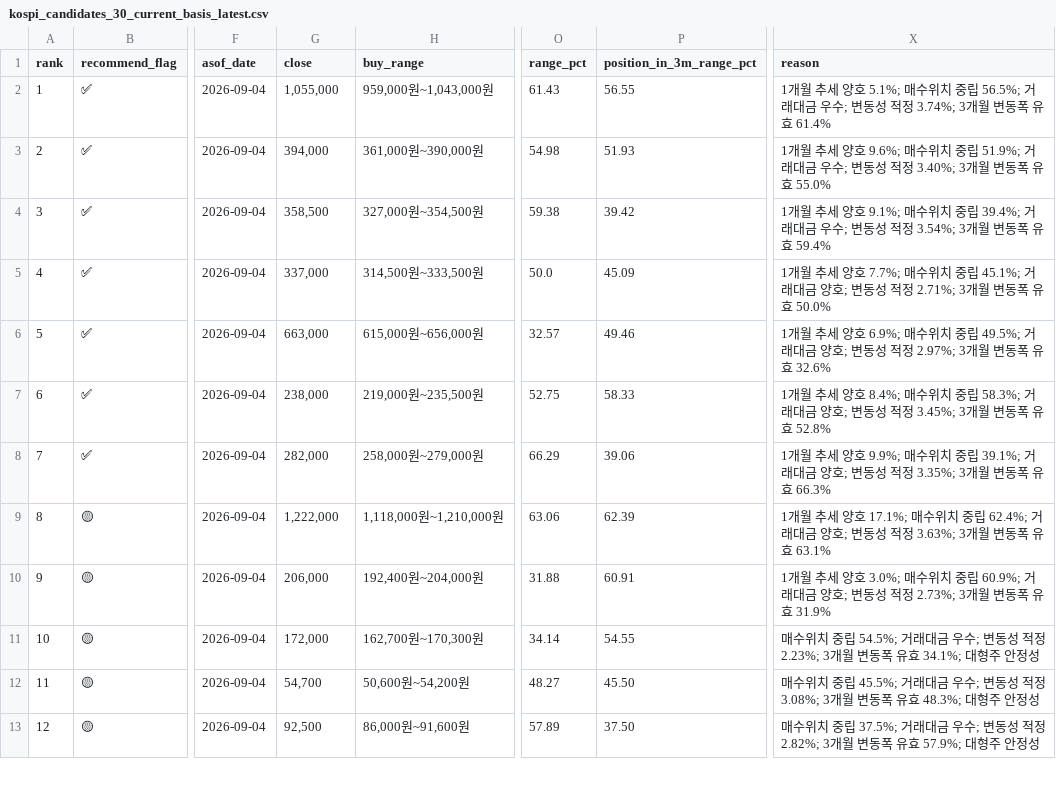
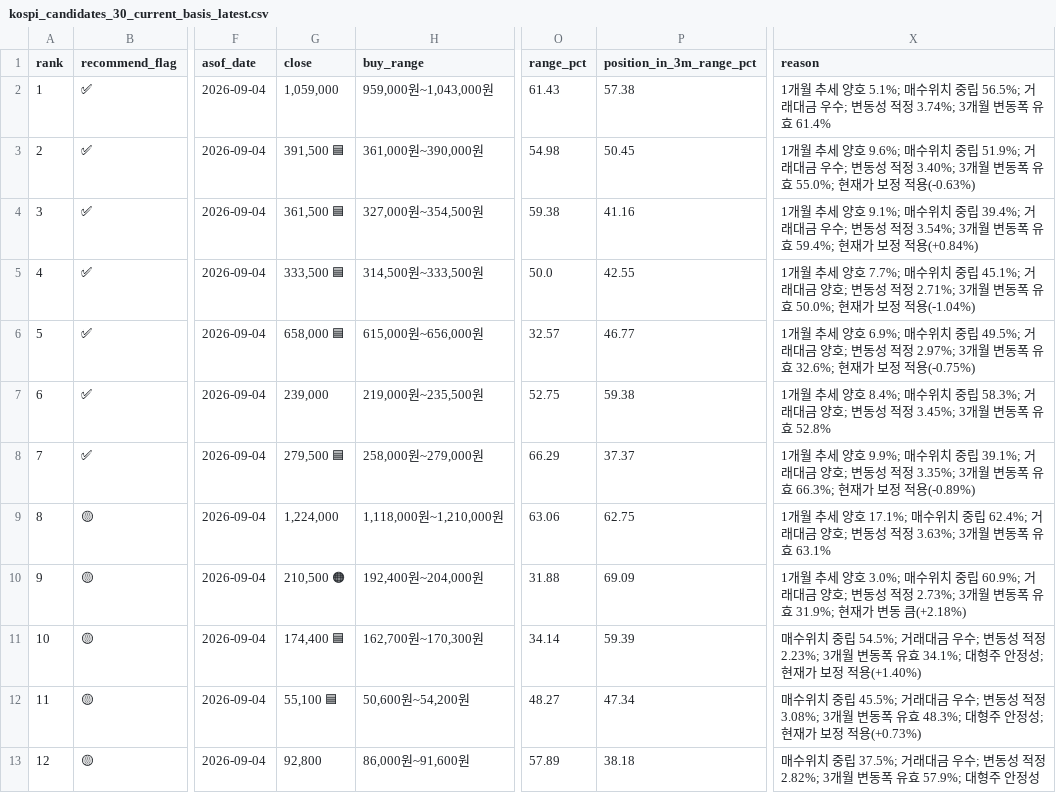
Before and after one commit to sehwankim0114/krx-watchlist-auto, a CSV file: latest/kospi_candidates_30_current_basis_latest.csv, drawn as a sheet; only a part is shown, gaps mark what is left out; the diff covers the shown part only; the diff names each change by its address in the sheet, - before the commit and + after, or states it on an @@ line.

```diff
--- a/latest/kospi_candidates_30_current_basis_latest.csv
+++ b/latest/kospi_candidates_30_current_basis_latest.csv
-G2 (close): 1,055,000
+G2 (close): 1,059,000
-P2 (position_in_3m_range_pct): 56.55
+P2 (position_in_3m_range_pct): 57.38
-G3 (close): 394,000
+G3 (close): 391,500 🟦
-P3 (position_in_3m_range_pct): 51.93
+P3 (position_in_3m_range_pct): 50.45
-X3 (reason): …유효 55.0%
+X3 (reason): …유효 55.0%; 현재가 보정 적용(-0.63%)
-G4 (close): 358,500
+G4 (close): 361,500 🟦
-P4 (position_in_3m_range_pct): 39.42
+P4 (position_in_3m_range_pct): 41.16
-X4 (reason): …유효 59.4%
+X4 (reason): …유효 59.4%; 현재가 보정 적용(+0.84%)
-G5 (close): 337,000
+G5 (close): 333,500 🟦
-P5 (position_in_3m_range_pct): 45.09
+P5 (position_in_3m_range_pct): 42.55
-X5 (reason): …유효 50.0%
+X5 (reason): …유효 50.0%; 현재가 보정 적용(-1.04%)
-G6 (close): 663,000
+G6 (close): 658,000 🟦
-P6 (position_in_3m_range_pct): 49.46
+P6 (position_in_3m_range_pct): 46.77
-X6 (reason): …유효 32.6%
+X6 (reason): …유효 32.6%; 현재가 보정 적용(-0.75%)
-G7 (close): 238,000
+G7 (close): 239,000
-P7 (position_in_3m_range_pct): 58.33
+P7 (position_in_3m_range_pct): 59.38
-G8 (close): 282,000
+G8 (close): 279,500 🟦
-P8 (position_in_3m_range_pct): 39.06
+P8 (position_in_3m_range_pct): 37.37
-X8 (reason): …유효 66.3%
+X8 (reason): …유효 66.3%; 현재가 보정 적용(-0.89%)
-G9 (close): 1,222,000
+G9 (close): 1,224,000
-P9 (position_in_3m_range_pct): 62.39
+P9 (position_in_3m_range_pct): 62.75
-G10 (close): 206,000
+G10 (close): 210,500 🟠
-P10 (position_in_3m_range_pct): 60.91
+P10 (position_in_3m_range_pct): 69.09
-X10 (reason): …유효 31.9%
+X10 (reason): …유효 31.9%; 현재가 변동 큼(+2.18%)
-G11 (close): 172,000
+G11 (close): 174,400 🟦
-P11 (position_in_3m_range_pct): 54.55
+P11 (position_in_3m_range_pct): 59.39
-X11 (reason): …안정성
+X11 (reason): …안정성; 현재가 보정 적용(+1.40%)
-G12 (close): 54,700
+G12 (close): 55,100 🟦
-P12 (position_in_3m_range_pct): 45.50
+P12 (position_in_3m_range_pct): 47.34
-X12 (reason): …안정성
+X12 (reason): …안정성; 현재가 보정 적용(+0.73%)
-G13 (close): 92,500
+G13 (close): 92,800
-P13 (position_in_3m_range_pct): 37.50
+P13 (position_in_3m_range_pct): 38.18
```
Also changed, not shown: 51 edited cells elsewhere in this file, latest/kosdaq_candidates_10_current_basis_latest.csv, latest/kospi_candidates_30_supplemented_latest.csv, 13 other files.
